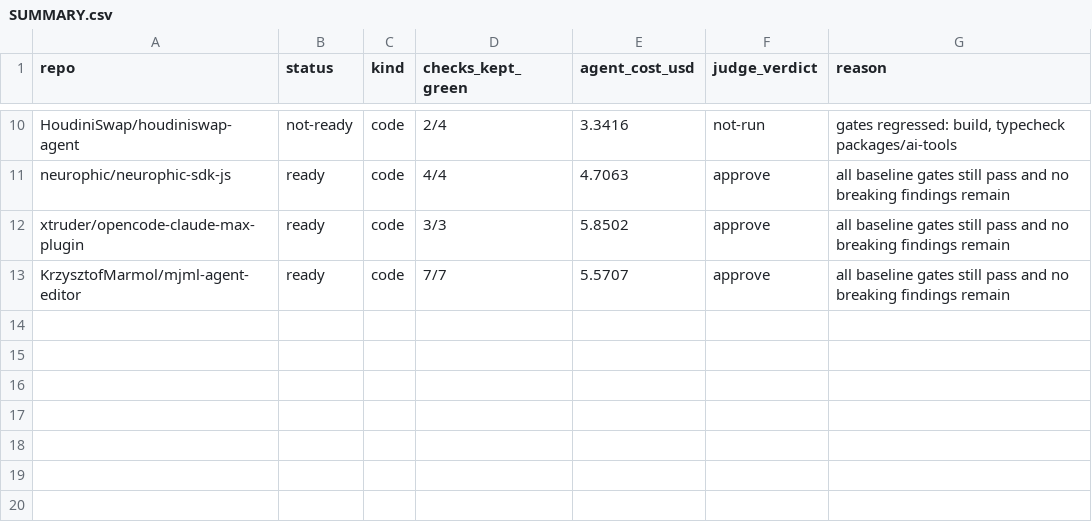
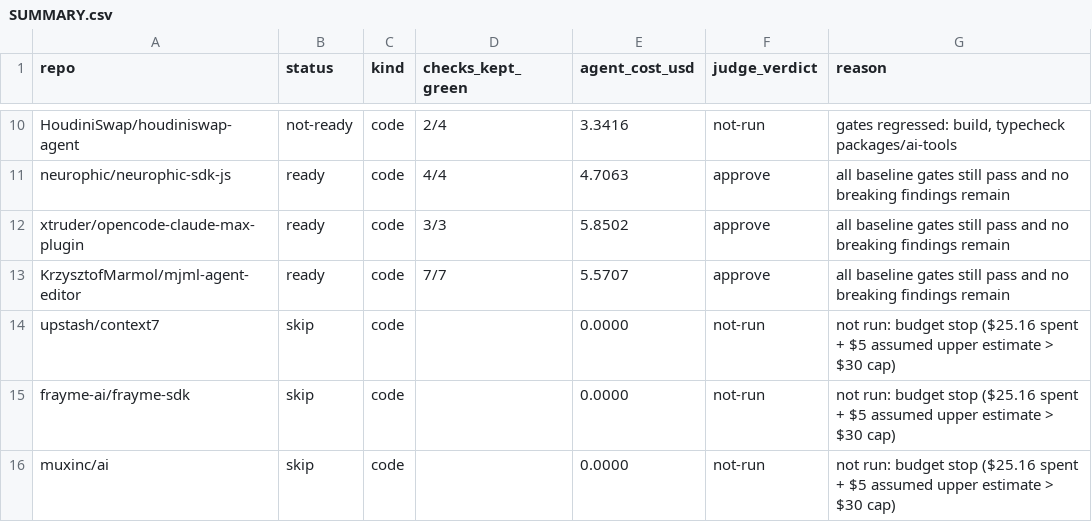
Before and after one commit to JayanthMalladi/shim, a CSV file: drafts/SUMMARY.csv, drawn as a sheet; only a part is shown, gaps mark what is left out.

```diff
--- a/drafts/SUMMARY.csv
+++ b/drafts/SUMMARY.csv
@@ -13 +13,4 @@ xtruder/opencode-claude-max-plugin,ready,code,3/3,5.8502,approve,all baseline ga
 KrzysztofMarmol/mjml-agent-editor,ready,code,7/7,5.5707,approve,all baseline gates still pass and no breaking findings remain
+upstash/context7,skip,code,,0.0000,not-run,not run: budget stop ($25.16 spent + $5 assumed upper estimate > $30 cap)
+frayme-ai/frayme-sdk,skip,code,,0.0000,not-run,not run: budget stop ($25.16 spent + $5 assumed upper estimate > $30 cap)
+muxinc/ai,skip,code,,0.0000,not-run,not run: budget stop ($25.16 spent + $5 assumed upper estimate > $30 cap)
```
